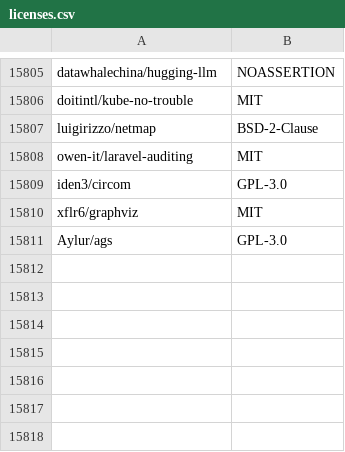
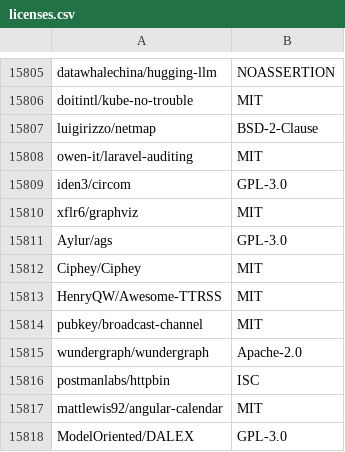
Before and after one commit to surprisetalk/licensure, a CSV file: licenses.csv, drawn as a sheet; only a part is shown, gaps mark what is left out.

```diff
--- a/licenses.csv
+++ b/licenses.csv
@@ -15811 +15811,8 @@ xflr6/graphviz,MIT
 Aylur/ags,GPL-3.0
+Ciphey/Ciphey,MIT
+HenryQW/Awesome-TTRSS,MIT
+pubkey/broadcast-channel,MIT
+wundergraph/wundergraph,Apache-2.0
+postmanlabs/httpbin,ISC
+mattlewis92/angular-calendar,MIT
+ModelOriented/DALEX,GPL-3.0
```
Also changed, not shown: 2 other files.
